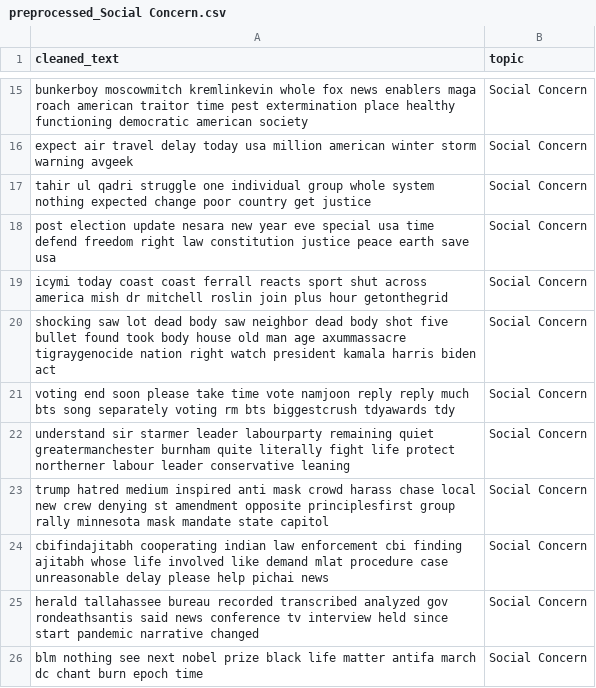
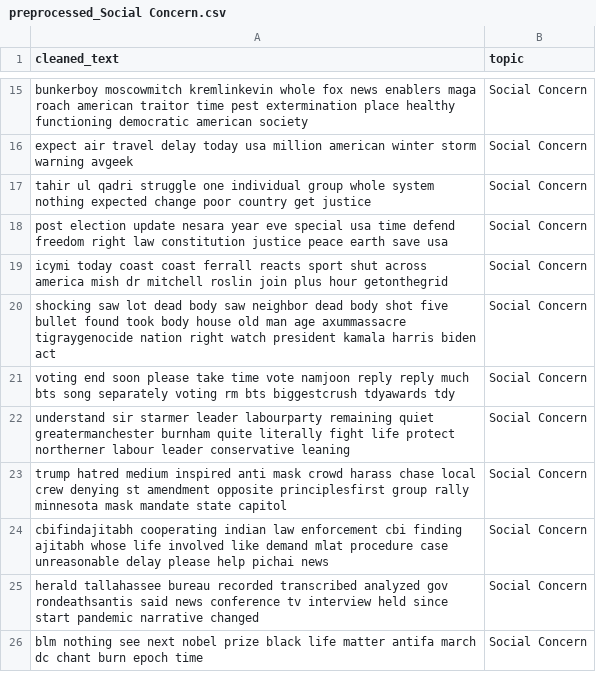
Before and after one commit to Amaan630/5100, a CSV file: data/data/preprocessed/preprocessed_Social Concern.csv, drawn as a sheet; only a part is shown, gaps mark what is left out; the diff covers the shown part only.

```diff
--- a/data/data/preprocessed/preprocessed_Social Concern.csv
+++ b/data/data/preprocessed/preprocessed_Social Concern.csv
@@ -17,3 +17,3 @@ expect air travel delay today usa million american winter storm warning avgeek,S
 tahir ul qadri struggle one individual group whole system nothing expected change poor country get justice,Social Concern
-post election update nesara new year eve special usa time defend freedom right law constitution justice peace earth save usa,Social Concern
+post election update nesara year eve special usa time defend freedom right law constitution justice peace earth save usa,Social Concern
 icymi today coast coast ferrall reacts sport shut across america mish dr mitchell roslin join plus hour getonthegrid,Social Concern
@@ -22,3 +22,3 @@ voting end soon please take time vote namjoon reply reply much bts song separate
 understand sir starmer leader labourparty remaining quiet greatermanchester burnham quite literally fight life protect northerner labour leader conservative leaning,Social Concern
-trump hatred medium inspired anti mask crowd harass chase local new crew denying st amendment opposite principlesfirst group rally minnesota mask mandate state capitol,Social Concern
+trump hatred medium inspired anti mask crowd harass chase local crew denying st amendment opposite principlesfirst group rally minnesota mask mandate state capitol,Social Concern
 cbifindajitabh cooperating indian law enforcement cbi finding ajitabh whose life involved like demand mlat procedure case unreasonable delay please help pichai news,Social Concern
```
Also changed, not shown: 16 edited cells elsewhere in this file, data/data/preprocessed/combined_preprocessed.csv, data/data/preprocessed/preprocessed_Film TV.csv, 8 other files.
